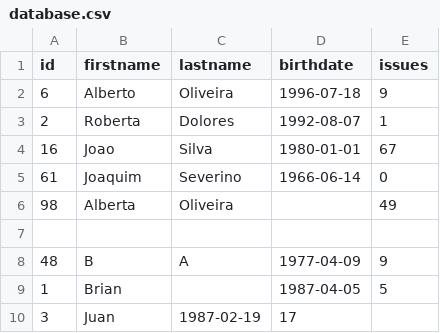
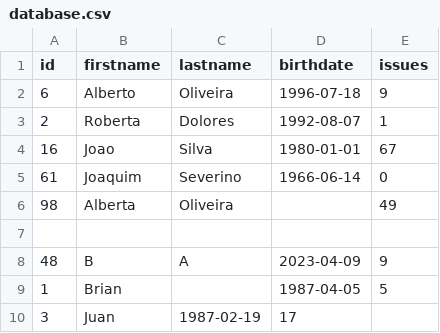
Before and after one commit to yuriloliveira/rabobank-howold, a CSV file: src/main/resources/static/database.csv, drawn as a sheet.

```diff
--- a/src/main/resources/static/database.csv
+++ b/src/main/resources/static/database.csv
@@ -7,3 +7,3 @@ id, firstname,lastname,birthdate,issues
 ,,,,
-48,B,A,1977-04-09,9
+48,B,A,2023-04-09,9
 1,Brian,,1987-04-05,5
```
Also changed, not shown: 11 other files.
